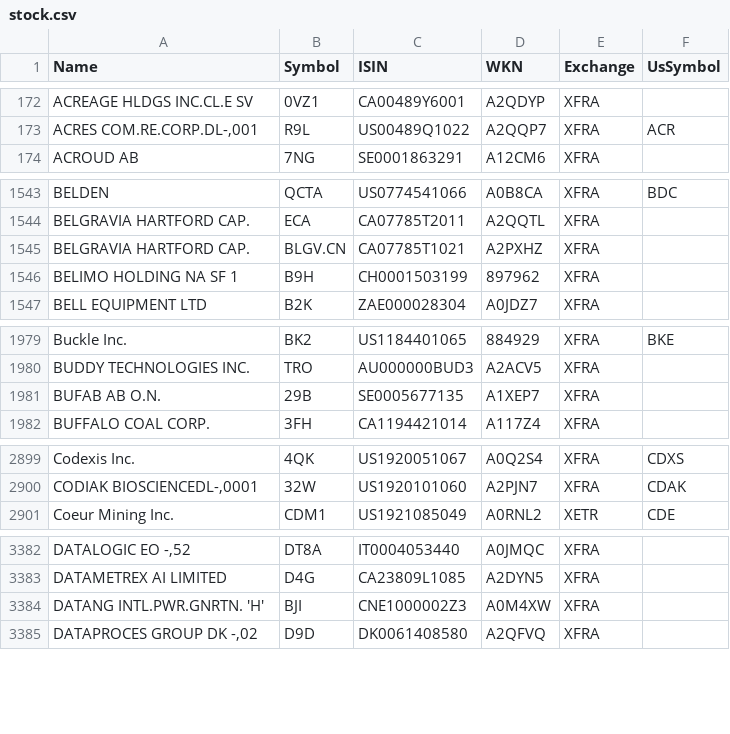
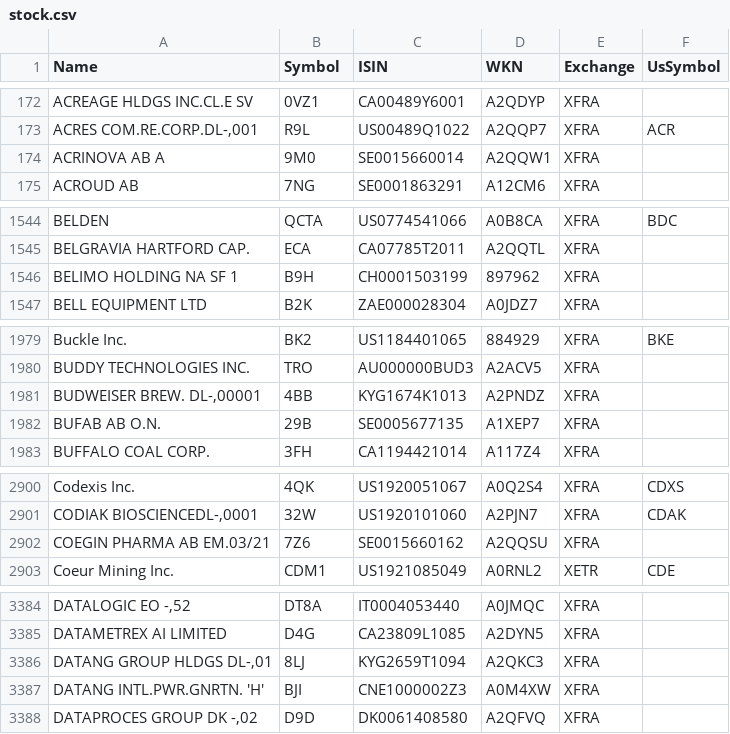
Before and after one commit to BenediktBertsch/German-Stock-Exchange, a CSV file: stock.csv, drawn as a sheet; only a part is shown, gaps mark what is left out; removed rows and columns are numbered as before the commit, all else as after; the diff covers the shown part only; the diff names each change by its address in the sheet, - before the commit and + after, or states it on an @@ line.

```diff
--- a/stock.csv
+++ b/stock.csv
+row 174: ACRINOVA AB A | 9M0 | SE0015660014 | A2QQW1 | XFRA
-row 1545: BELGRAVIA HARTFORD CAP. | BLGV.CN | CA07785T1021 | A2PXHZ | XFRA
+row 1981: BUDWEISER BREW. DL-,00001 | 4BB | KYG1674K1013 | A2PNDZ | XFRA
+row 2902: COEGIN PHARMA AB EM.03/21 | 7Z6 | SE0015660162 | A2QQSU | XFRA
+row 3386: DATANG GROUP HLDGS DL-,01 | 8LJ | KYG2659T1094 | A2QKC3 | XFRA
```
Also changed, not shown: 11 added rows, 5 removed rows and 66 edited cells elsewhere in this file, etf.csv.
